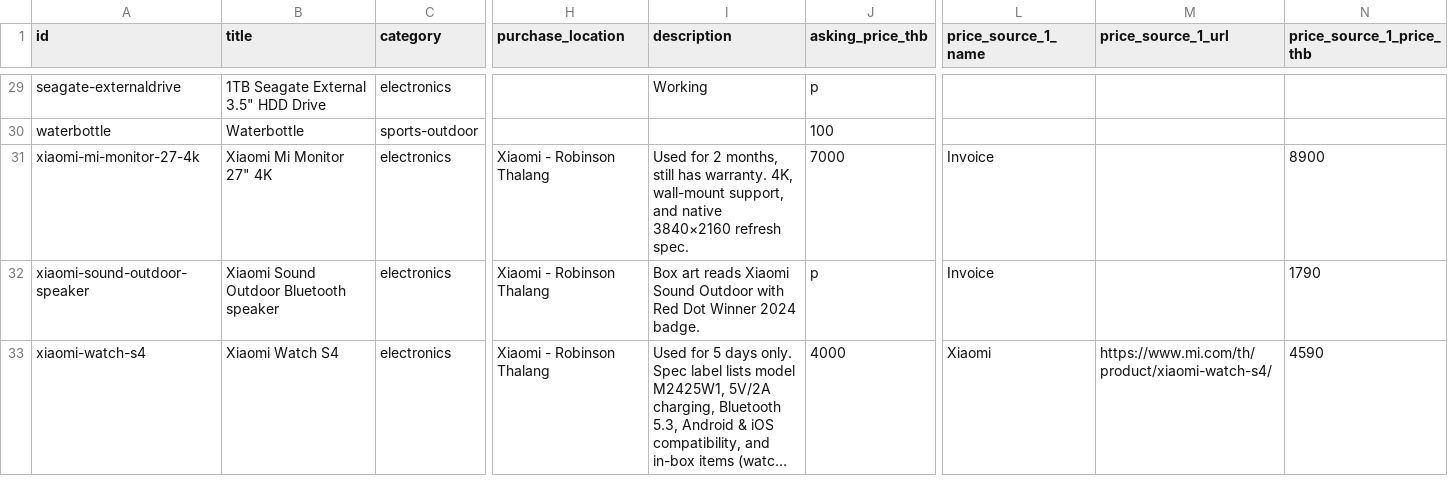
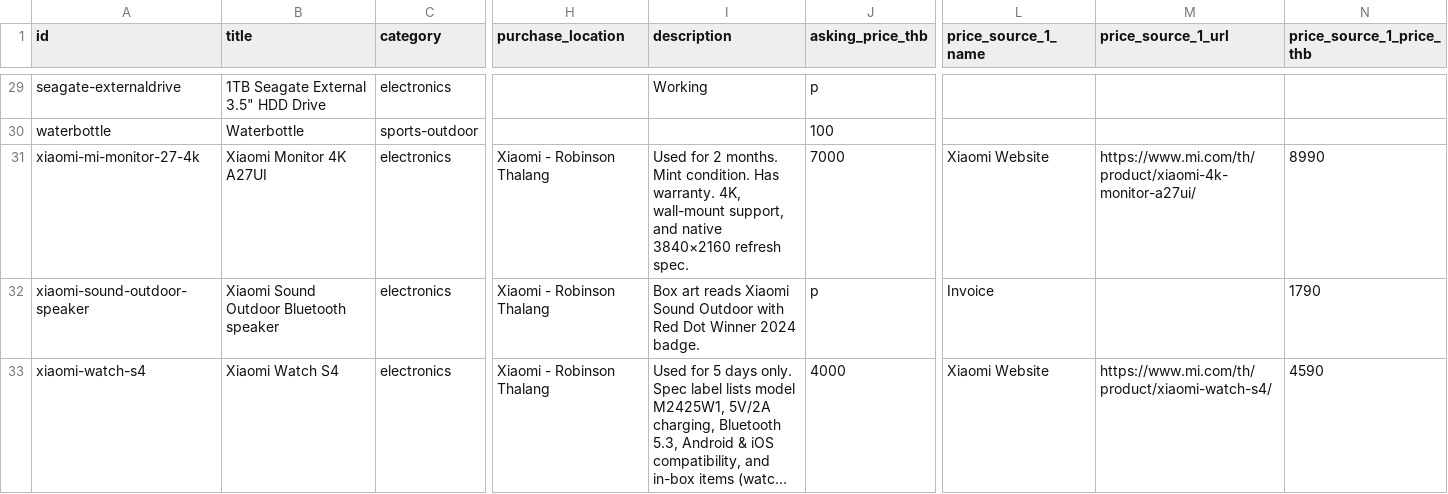
Before and after one commit to uguinard/espanol, a CSV file: onsale/inventory_export.csv, drawn as a sheet; only a part is shown, gaps mark what is left out; long unchanged cells end in …; the diff names each change by its address in the sheet, - before the commit and + after, or states it on an @@ line.

```diff
--- a/onsale/inventory_export.csv
+++ b/onsale/inventory_export.csv
-B31 (title): Xiaomi Mi Monitor 27" 4K
+B31 (title): Xiaomi Monitor 4K A27UI
-I31 (description): …for 2 months, still has warranty. 4K,…
+I31 (description): …for 2 months. Mint condition. Has warranty. 4K,…
-L31 (price_source_1_name): Invoice
+L31 (price_source_1_name): Xiaomi Website
-M31 (price_source_1_url): (empty)
+M31 (price_source_1_url): https://www.mi.com/th/product/xiaomi-4k-monitor-a27ui/
-N31 (price_source_1_price_thb): 8900
+N31 (price_source_1_price_thb): 8990
-L33 (price_source_1_name): Xiaomi
+L33 (price_source_1_name): Xiaomi Website
```
Also changed, not shown: onsale/photo_paths.csv, 9 other files.
